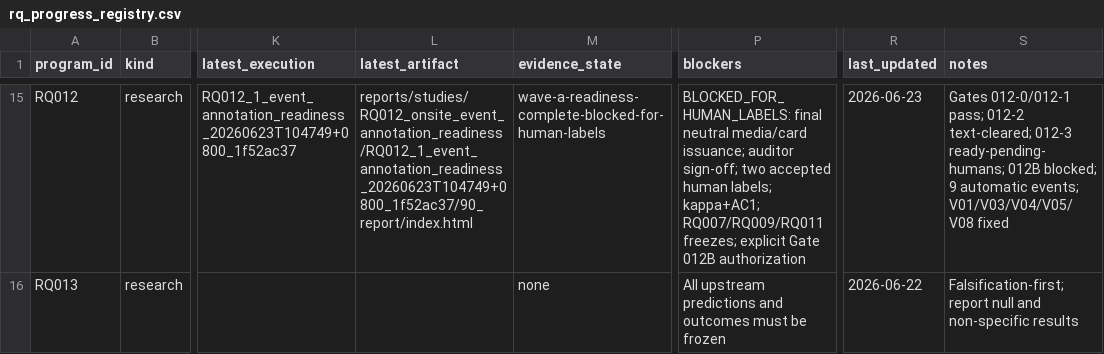
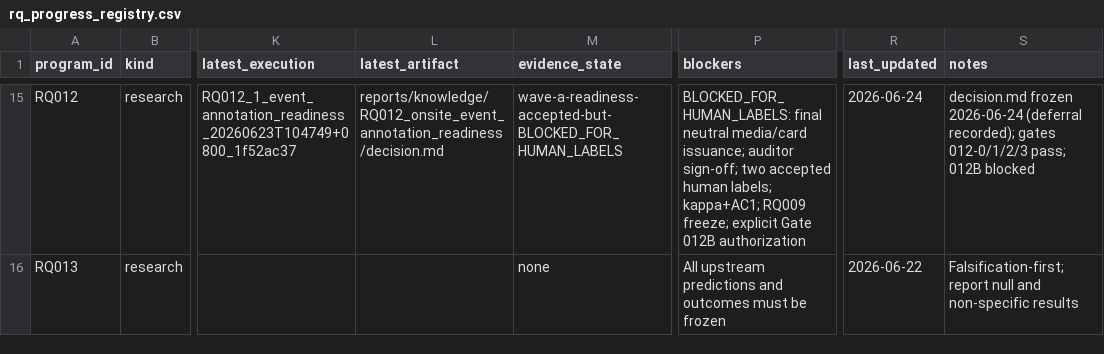
Before and after one commit to zxc-tju/ipv_estimation, a CSV file: reports/knowledge/rq_progress_registry.csv, drawn as a sheet; only a part is shown, gaps mark what is left out; the diff covers the shown part only; the diff names each change by its address in the sheet, - before the commit and + after, or states it on an @@ line.

Commit message:
Freeze Wave A knowledge decisions
Wave A now has human-directed knowledge-layer decisions for RQ007, RQ008, RQ010, RQ011, and RQ012, so the repository indexes need to point at accepted or blocked decision ledgers instead of stale planning/review-only states.

Constraint: Repository guidance requires START_HERE, STUDIES, the progress dashboard, and main_workflow.log to reflect current operating facts.

Rejected: Leave RQ007/RQ008 described as decision-missing | decision.md files now exist and should be the claim ledgers.

Rejected: Promote RQ012 to accepted evidence | the decision freezes a BLOCKED_FOR_HUMAN_LABELS deferral, not substantive labels or event associations.

Confidence: high

Scope-risk: moderate

Directive: Use these decision.md files as the claim ledger for RQ007/RQ008/RQ010/RQ011/RQ012; do not cite RQ012 as behavioural evidence before Gate 012B labels exist.

Tested: git diff --check; git diff --cached --check; consistency search for stale decision-missing/status-unresolved wording; verified all five decision.md files are non-empty.

Not-tested: No report rebuild or data pipeline run for this knowledge-layer packaging commit.

```diff
--- a/reports/knowledge/rq_progress_registry.csv
+++ b/reports/knowledge/rq_progress_registry.csv
-L15 (latest_artifact): reports/studies/RQ012_onsite_event_annotation_readiness/RQ012_1_event_annotation_readiness_20260623T104749+0800_1f52ac37/90_report/index.html
+L15 (latest_artifact): reports/knowledge/RQ012_onsite_event_annotation_readiness/decision.md
-M15 (evidence_state): wave-a-readiness-complete-blocked-for-human-labels
+M15 (evidence_state): wave-a-readiness-accepted-but-BLOCKED_FOR_HUMAN_LABELS
-P15 (blockers): …labels; kappa+AC1; RQ007/RQ009/RQ011 freezes; explicit Gate…
+P15 (blockers): …labels; kappa+AC1; RQ009 freeze; explicit Gate…
-R15 (last_updated): 2026-06-23
+R15 (last_updated): 2026-06-24
-S15 (notes): Gates 012-0/012-1 pass; 012-2 text-cleared; 012-3 ready-pending-humans; 012B blocked; 9 automatic events; V01/V03/V04/V05/V08 fixed
+S15 (notes): decision.md frozen 2026-06-24 (deferral recorded); gates 012-0/1/2/3 pass; 012B blocked
```
Also changed, not shown: 32 edited cells elsewhere in this file, 16 other files.
